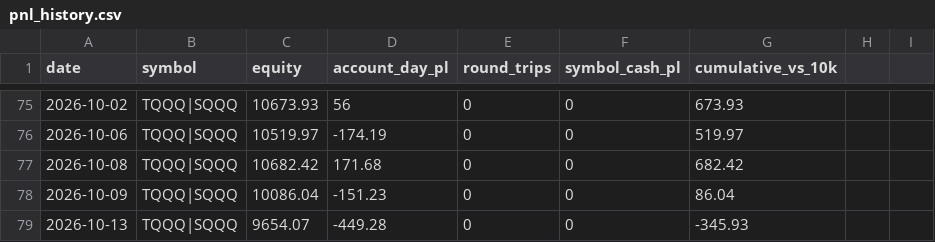
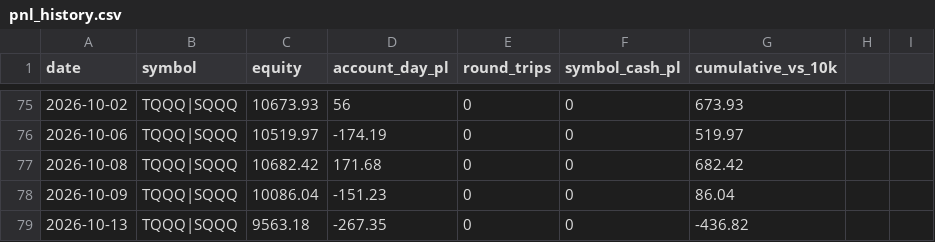
Before and after one commit to akhilpv2008/intc-vwap-trader, a CSV file: pnl_history.csv, drawn as a sheet; only a part is shown, gaps mark what is left out.

Commit message:
record: 2026-10-13

```diff
--- a/pnl_history.csv
+++ b/pnl_history.csv
@@ -78,2 +78,2 @@ date,symbol,equity,account_day_pl,round_trips,symbol_cash_pl,cumulative_vs_10k
 2026-10-09,TQQQ|SQQQ,10086.04,-151.23,0,0,86.04
-2026-10-13,TQQQ|SQQQ,9654.07,-449.28,0,0,-345.93
+2026-10-13,TQQQ|SQQQ,9563.18,-267.35,0,0,-436.82
```
